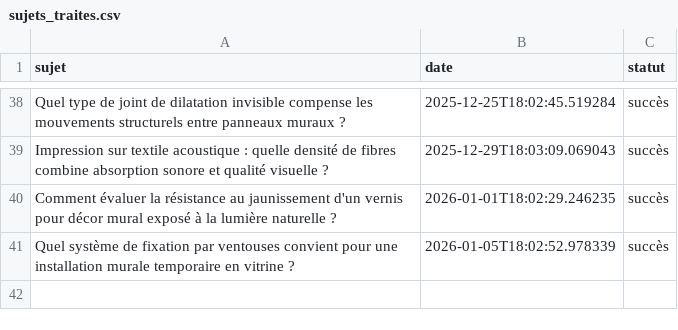
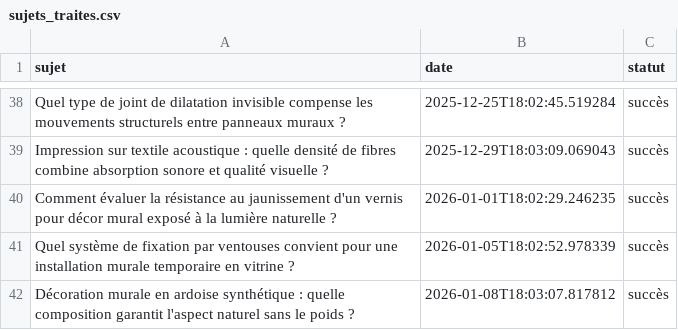
Before and after one commit to Metalosmose21/Agence-2, a CSV file: sujets_traites.csv, drawn as a sheet; only a part is shown, gaps mark what is left out; the diff names each change by its address in the sheet, - before the commit and + after, or states it on an @@ line.

```diff
--- a/sujets_traites.csv
+++ b/sujets_traites.csv
+row 42: Décoration murale en ardoise synthétique : quelle composition garantit l'aspect naturel sans le poids ? | 2026-01-08T18:03:07.817812 | succès
```
Also changed, not shown: sujets.csv.
